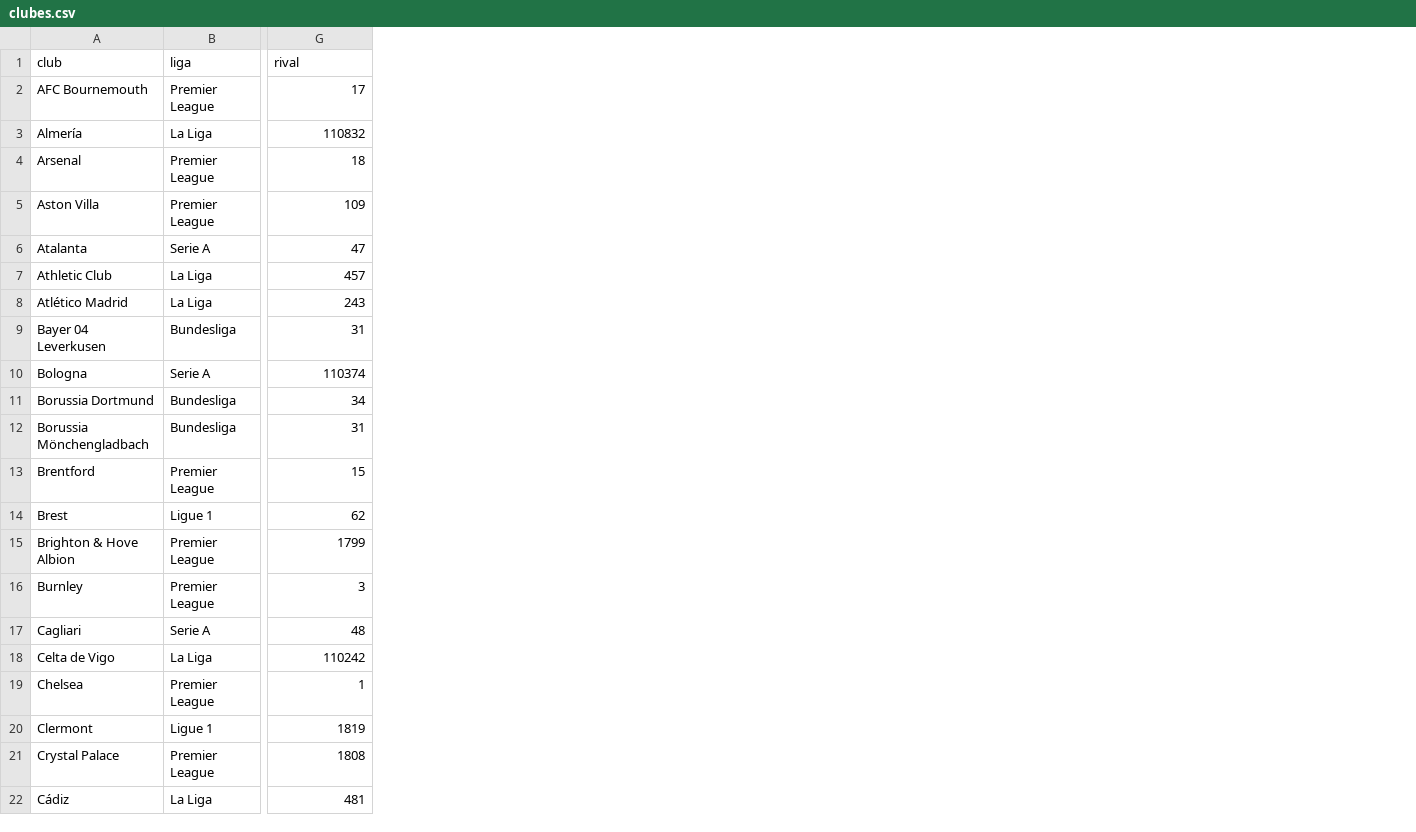
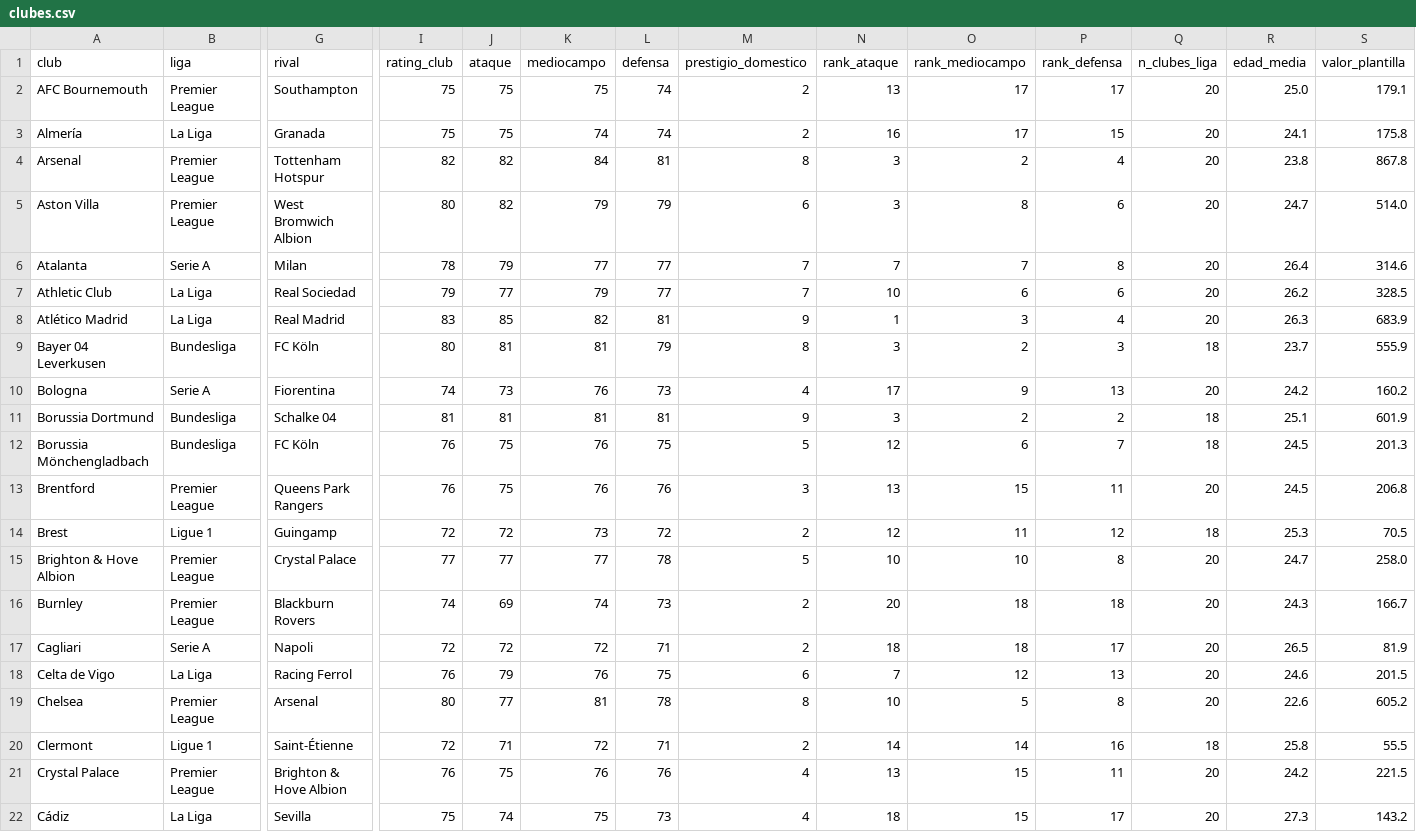
Before and after one commit to crisgarciaser/TransferAI, a CSV file: datos_reales/clubes.csv, drawn as a sheet; only a part is shown, gaps mark what is left out; the diff covers the shown part only; the diff names each change by its address in the sheet, - before the commit and + after, or states it on an @@ line.

Commit message:
Paso X: Modificaciones de los datos

```diff
--- a/datos_reales/clubes.csv
+++ b/datos_reales/clubes.csv
+column I (rating_club), rows 2-22: 75 | 75 | 82 | 80 | 78 | 79 | 83 | 80 | 74 | 81 | 76 | 76 | 72 | 77 | 74 | 72 | 76 | 80 | 72 | 76 | 75
+column J (ataque), rows 2-22: 75 | 75 | 82 | 82 | 79 | 77 | 85 | 81 | 73 | 81 | 75 | 75 | 72 | 77 | 69 | 72 | 79 | 77 | 71 | 75 | 74
+column K (mediocampo), rows 2-22: 75 | 74 | 84 | 79 | 77 | 79 | 82 | 81 | 76 | 81 | 76 | 76 | 73 | 77 | 74 | 72 | 76 | 81 | 72 | 76 | 75
+column L (defensa), rows 2-22: 74 | 74 | 81 | 79 | 77 | 77 | 81 | 79 | 73 | 81 | 75 | 76 | 72 | 78 | 73 | 71 | 75 | 78 | 71 | 76 | 73
+column M (prestigio_domestico), rows 2-22: 2 | 2 | 8 | 6 | 7 | 7 | 9 | 8 | 4 | 9 | 5 | 3 | 2 | 5 | 2 | 2 | 6 | 8 | 2 | 4 | 4
+column N (rank_ataque), rows 2-22: 13 | 16 | 3 | 3 | 7 | 10 | 1 | 3 | 17 | 3 | 12 | 13 | 12 | 10 | 20 | 18 | 7 | 10 | 14 | 13 | 18
+column O (rank_mediocampo), rows 2-22: 17 | 17 | 2 | 8 | 7 | 6 | 3 | 2 | 9 | 2 | 6 | 15 | 11 | 10 | 18 | 18 | 12 | 5 | 14 | 15 | 15
+column P (rank_defensa), rows 2-22: 17 | 15 | 4 | 6 | 8 | 6 | 4 | 3 | 13 | 2 | 7 | 11 | 12 | 8 | 18 | 17 | 13 | 8 | 16 | 11 | 17
+column Q (n_clubes_liga), rows 2-22: 20 | 20 | 20 | 20 | 20 | 20 | 20 | 18 | 20 | 18 | 18 | 20 | 18 | 20 | 20 | 20 | 20 | 20 | 18 | 20 | 20
+column R (edad_media), rows 2-22: 25.0 | 24.1 | 23.8 | 24.7 | 26.4 | 26.2 | 26.3 | 23.7 | 24.2 | 25.1 | 24.5 | 24.5 | 25.3 | 24.7 | 24.3 | 26.5 | 24.6 | 22.6 | 25.8 | 24.2 | 27.3
+column S (valor_plantilla), rows 2-22: 179.1 | 175.8 | 867.8 | 514.0 | 314.6 | 328.5 | 683.9 | 555.9 | 160.2 | 601.9 | 201.3 | 206.8 | 70.5 | 258.0 | 166.7 | 81.9 | 201.5 | 605.2 | 55.5 | 221.5 | 143.2
-G2 (rival): 17
+G2 (rival): Southampton
-G3 (rival): 110832
+G3 (rival): Granada
-G4 (rival): 18
+G4 (rival): Tottenham Hotspur
-G5 (rival): 109
+G5 (rival): West Bromwich Albion
-G6 (rival): 47
+G6 (rival): Milan
-G7 (rival): 457
+G7 (rival): Real Sociedad
-G8 (rival): 243
+G8 (rival): Real Madrid
-G9 (rival): 31
+G9 (rival): FC Köln
-G10 (rival): 110374
+G10 (rival): Fiorentina
-G11 (rival): 34
+G11 (rival): Schalke 04
-G12 (rival): 31
+G12 (rival): FC Köln
-G13 (rival): 15
+G13 (rival): Queens Park Rangers
-G14 (rival): 62
+G14 (rival): Guingamp
-G15 (rival): 1799
+G15 (rival): Crystal Palace
-G16 (rival): 3
+G16 (rival): Blackburn Rovers
-G17 (rival): 48
+G17 (rival): Napoli
-G18 (rival): 110242
+G18 (rival): Racing Ferrol
-G19 (rival): 1
+G19 (rival): Arsenal
-G20 (rival): 1819
+G20 (rival): Saint-Étienne
-G21 (rival): 1808
+G21 (rival): Brighton & Hove Albion
-G22 (rival): 481
+G22 (rival): Sevilla
```
Also changed, not shown: 75 edited cells elsewhere in this file, 4 other files.
